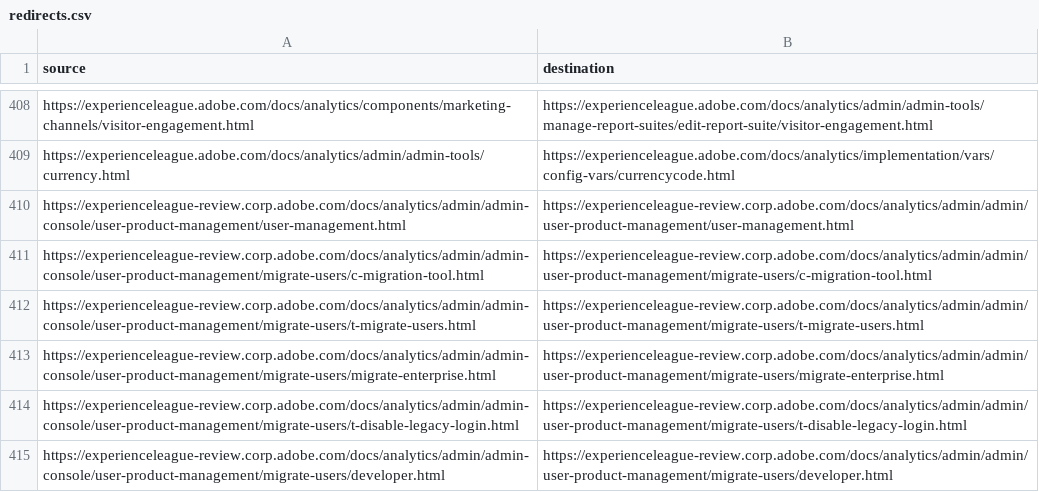
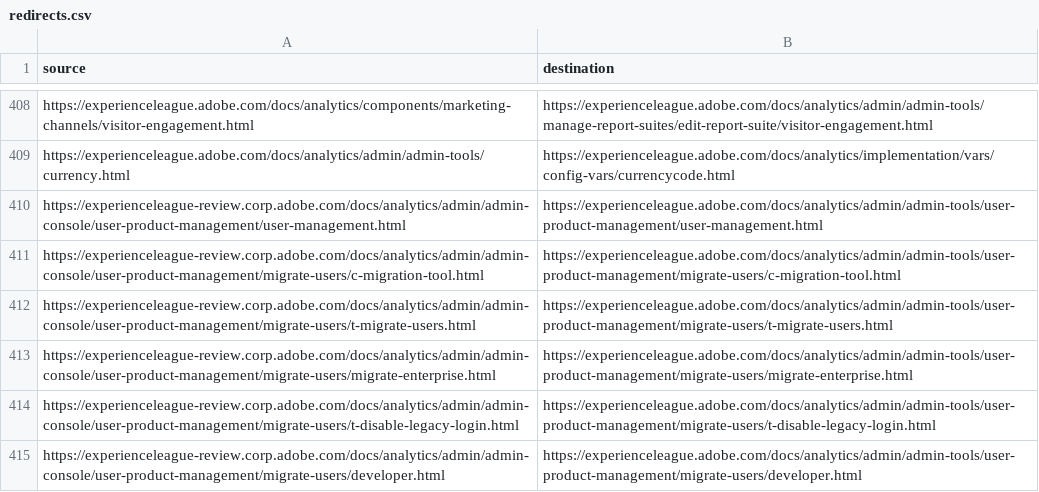
Before and after one commit to AdobeDocs/analytics.ja-JP, a CSV file: redirects.csv, drawn as a sheet; only a part is shown, gaps mark what is left out.

Commit message:
Sync non localizable files for core commit 4f78424967c9d5636d444ce23302c05061c6a187

```diff
--- a/redirects.csv
+++ b/redirects.csv
@@ -409,7 +409,7 @@ https://experienceleague.adobe.com/docs/analytics/components/marketing-channels/
 https://experienceleague.adobe.com/docs/analytics/admin/admin-tools/currency.html,https://experienceleague.adobe.com/docs/analytics/implementation/vars/config-vars/currencycode.html
-https://experienceleague-review.corp.adobe.com/docs/analytics/admin/admin-console/user-product-management/user-management.html,https://experienceleague-review.corp.adobe.com/docs/analytics/admin/admin/user-product-management/user-management.html
-https://experienceleague-review.corp.adobe.com/docs/analytics/admin/admin-console/user-product-management/migrate-users/c-migration-tool.html,https://experienceleague-review.corp.adobe.com/docs/analytics/admin/admin/user-product-management/migrate-users/c-migration-tool.html
-https://experienceleague-review.corp.adobe.com/docs/analytics/admin/admin-console/user-product-management/migrate-users/t-migrate-users.html,https://experienceleague-review.corp.adobe.com/docs/analytics/admin/admin/user-product-management/migrate-users/t-migrate-users.html
-https://experienceleague-review.corp.adobe.com/docs/analytics/admin/admin-console/user-product-management/migrate-users/migrate-enterprise.html,https://experienceleague-review.corp.adobe.com/docs/analytics/admin/admin/user-product-management/migrate-users/migrate-enterprise.html
-https://experienceleague-review.corp.adobe.com/docs/analytics/admin/admin-console/user-product-management/migrate-users/t-disable-legacy-login.html,https://experienceleague-review.corp.adobe.com/docs/analytics/admin/admin/user-product-management/migrate-users/t-disable-legacy-login.html
-https://experienceleague-review.corp.adobe.com/docs/analytics/admin/admin-console/user-product-management/migrate-users/developer.html,https://experienceleague-review.corp.adobe.com/docs/analytics/admin/admin/user-product-management/migrate-users/developer.html
+https://experienceleague-review.corp.adobe.com/docs/analytics/admin/admin-console/user-product-management/user-management.html,https://experienceleague.adobe.com/docs/analytics/admin/admin-tools/user-product-management/user-management.html
+https://experienceleague-review.corp.adobe.com/docs/analytics/admin/admin-console/user-product-management/migrate-users/c-migration-tool.html,https://experienceleague.adobe.com/docs/analytics/admin/admin-tools/user-product-management/migrate-users/c-migration-tool.html
+https://experienceleague-review.corp.adobe.com/docs/analytics/admin/admin-console/user-product-management/migrate-users/t-migrate-users.html,https://experienceleague.adobe.com/docs/analytics/admin/admin-tools/user-product-management/migrate-users/t-migrate-users.html
+https://experienceleague-review.corp.adobe.com/docs/analytics/admin/admin-console/user-product-management/migrate-users/migrate-enterprise.html,https://experienceleague.adobe.com/docs/analytics/admin/admin-tools/user-product-management/migrate-users/migrate-enterprise.html
+https://experienceleague-review.corp.adobe.com/docs/analytics/admin/admin-console/user-product-management/migrate-users/t-disable-legacy-login.html,https://experienceleague.adobe.com/docs/analytics/admin/admin-tools/user-product-management/migrate-users/t-disable-legacy-login.html
+https://experienceleague-review.corp.adobe.com/docs/analytics/admin/admin-console/user-product-management/migrate-users/developer.html,https://experienceleague.adobe.com/docs/analytics/admin/admin-tools/user-product-management/migrate-users/developer.html
```
